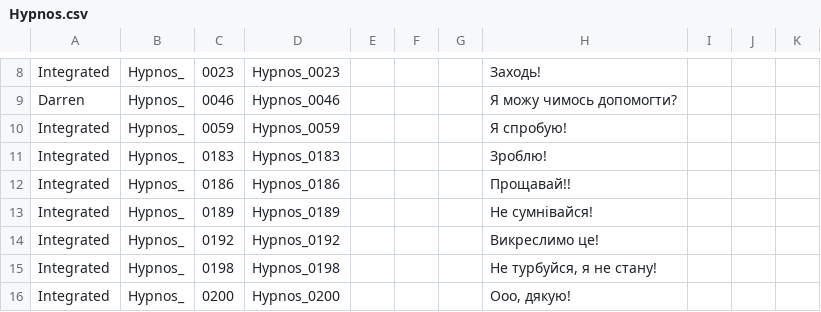
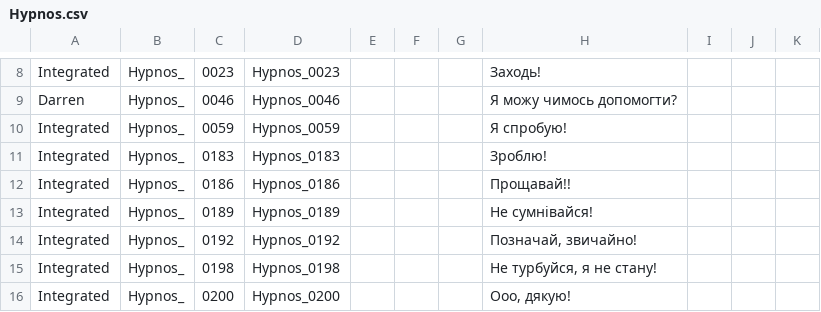
Before and after one commit to MoorASick/Hades_UA, a CSV file: Content/Subtitles/pl/Hypnos.csv, drawn as a sheet; only a part is shown, gaps mark what is left out.

Commit message:
fix

```diff
--- a/Content/Subtitles/pl/Hypnos.csv
+++ b/Content/Subtitles/pl/Hypnos.csv
@@ -13,3 +13,3 @@
 "Integrated","Hypnos_","0189","Hypnos_0189","","","","Не сумнівайся!","","","","",""
-"Integrated","Hypnos_","0192","Hypnos_0192","","","","Викреслимо це!","","","","",""
+"Integrated","Hypnos_","0192","Hypnos_0192","","","","Позначай, звичайно!","","","","",""
 "Integrated","Hypnos_","0198","Hypnos_0198","","","","Не турбуйся, я не стану!","","","","",""
```
